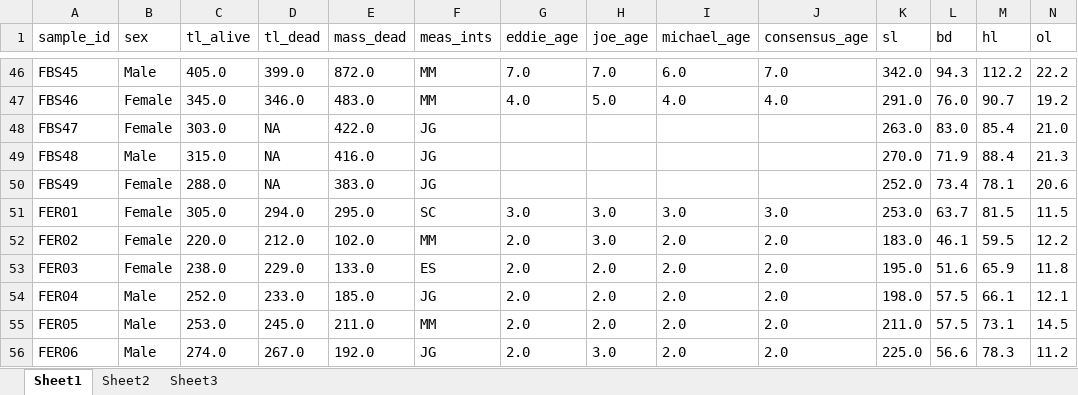
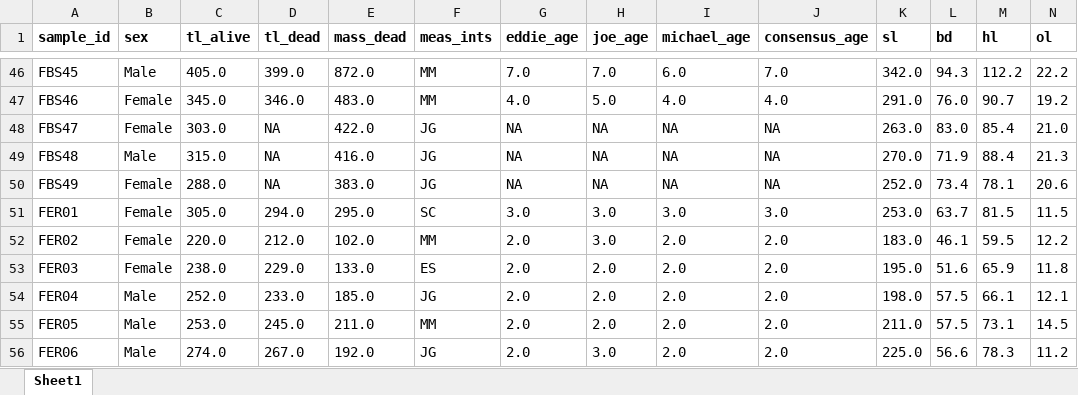
Before and after one commit to jcg5g9/SMB_Fitness, an Excel workbook: raw_data/phenotype_data.xlsx, sheet Sheet1, drawn as a sheet; only a part is shown, gaps mark what is left out; values as stored, in another font and other column widths than the file's, no borders; the diff covers the shown part only; the diff names each change by its address in the sheet, - before the commit and + after, or states it on an @@ line.

```diff
--- a/raw_data/phenotype_data.xlsx (sheet Sheet1)
+++ b/raw_data/phenotype_data.xlsx (sheet Sheet1)
-sheet tab: Sheet2
-sheet tab: Sheet3
-A1:N1 bold: off
+A1:N1 bold: on
-G48:G50 (eddie_age): (empty)
+G48:G50 (eddie_age): NA
-H48:H50 (joe_age): (empty)
+H48:H50 (joe_age): NA
-I48:I50 (michael_age): (empty)
+I48:I50 (michael_age): NA
-J48:J50 (consensus_age): (empty)
+J48:J50 (consensus_age): NA
```
Also changed, not shown: 20 added rows and cell formats elsewhere in this sheet, 9 other files.
